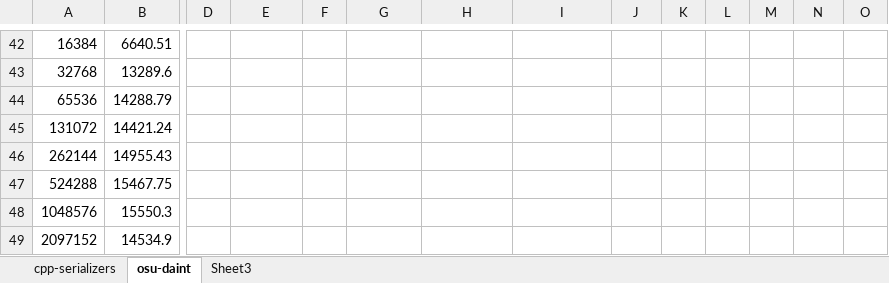
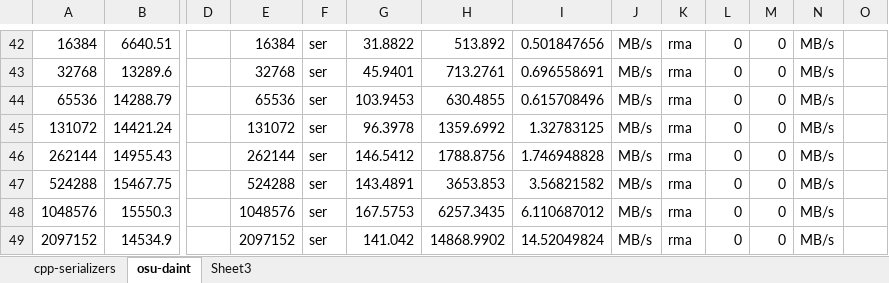
Before and after one commit to biddisco/docs, an Excel workbook: 2017-AC/serialization.xlsx, sheet osu-daint, drawn as a sheet; only a part is shown, gaps mark what is left out; values as stored, in another font and other column widths than the file's, no borders; charts and pictures not drawn; the diff covers the shown part only; the diff names each change by its address in the sheet, - before the commit and + after, or states it on an @@ line.

```diff
--- a/2017-AC/serialization.xlsx (sheet osu-daint)
+++ b/2017-AC/serialization.xlsx (sheet osu-daint)
-E42: (empty)
+E42: 16384
-F42:F49: (empty)
+F42:F49: ser
-G42: (empty)
+G42: 31.8822
-H42: (empty)
+H42: 513.892
-I42: (empty)
+I42: 0.501847656
-J42:J49: (empty)
+J42:J49: MB/s
-K42:K49: (empty)
+K42:K49: rma
-L42:L49: (empty)
+L42:L49: 0
-M42:M49: (empty)
+M42:M49: 0
-N42:N49: (empty)
+N42:N49: MB/s
-E43: (empty)
+E43: 32768
-G43: (empty)
+G43: 45.9401
-H43: (empty)
+H43: 713.2761
-I43: (empty)
+I43: 0.696558691
-E44: (empty)
+E44: 65536
-G44: (empty)
+G44: 103.9453
-H44: (empty)
+H44: 630.4855
-I44: (empty)
+I44: 0.615708496
-E45: (empty)
+E45: 131072
-G45: (empty)
+G45: 96.3978
-H45: (empty)
+H45: 1359.6992
-I45: (empty)
+I45: 1.32783125
-E46: (empty)
+E46: 262144
-G46: (empty)
+G46: 146.5412
-H46: (empty)
+H46: 1788.8756
-I46: (empty)
+I46: 1.746948828
-E47: (empty)
+E47: 524288
-G47: (empty)
+G47: 143.4891
-H47: (empty)
+H47: 3653.853
-I47: (empty)
+I47: 3.56821582
-E48: (empty)
+E48: 1048576
-G48: (empty)
+G48: 167.5753
-H48: (empty)
+H48: 6257.3435
-I48: (empty)
+I48: 6.110687012
-E49: (empty)
+E49: 2097152
-G49: (empty)
+G49: 141.042
-H49: (empty)
+H49: 14868.9902
-I49: (empty)
+I49: 14.52049824
```
Also changed, not shown: 152 edited cells elsewhere in this sheet, charts or pictures, 3 other files.
